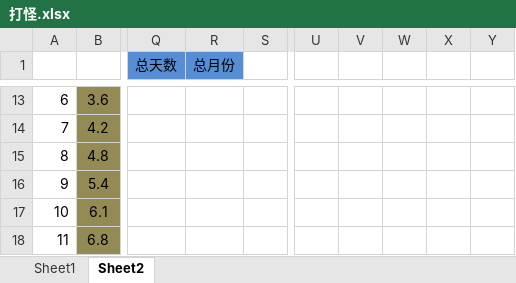
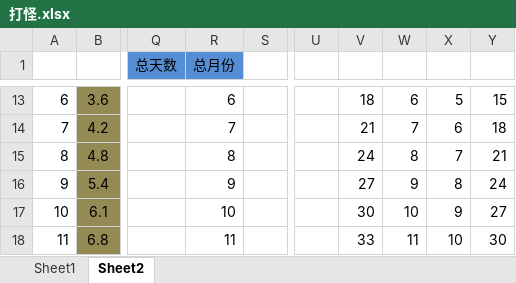
Before and after one commit to devilwalk/survive, an Excel workbook: 打怪.xlsx, sheet Sheet2, drawn as a sheet; only a part is shown, gaps mark what is left out; values as stored, in another font and other column widths than the file's, no borders; the diff covers the shown part only; the diff names each change by its address in the sheet, - before the commit and + after, or states it on an @@ line.

```diff
--- a/打怪.xlsx (sheet Sheet2)
+++ b/打怪.xlsx (sheet Sheet2)
-R13 (总月份): (empty)
+R13 (总月份): 6
-V13: (empty)
+V13: 18
-W13: (empty)
+W13: 6
-X13: (empty)
+X13: 5
-Y13: (empty)
+Y13: 15
-R14 (总月份): (empty)
+R14 (总月份): 7
-V14: (empty)
+V14: 21
-W14: (empty)
+W14: 7
-X14: (empty)
+X14: 6
-Y14: (empty)
+Y14: 18
-R15 (总月份): (empty)
+R15 (总月份): 8
-V15: (empty)
+V15: 24
-W15: (empty)
+W15: 8
-X15: (empty)
+X15: 7
-Y15: (empty)
+Y15: 21
-R16 (总月份): (empty)
+R16 (总月份): 9
-V16: (empty)
+V16: 27
-W16: (empty)
+W16: 9
-X16: (empty)
+X16: 8
-Y16: (empty)
+Y16: 24
-R17 (总月份): (empty)
+R17 (总月份): 10
-V17: (empty)
+V17: 30
-W17: (empty)
+W17: 10
-X17: (empty)
+X17: 9
-Y17: (empty)
+Y17: 27
-R18 (总月份): (empty)
+R18 (总月份): 11
-V18: (empty)
+V18: 33
-W18: (empty)
+W18: 11
-X18: (empty)
+X18: 10
-Y18: (empty)
+Y18: 30
```
Also changed, not shown: 164 added rows, 518 edited cells and cell formats elsewhere in this sheet, charts or pictures.
